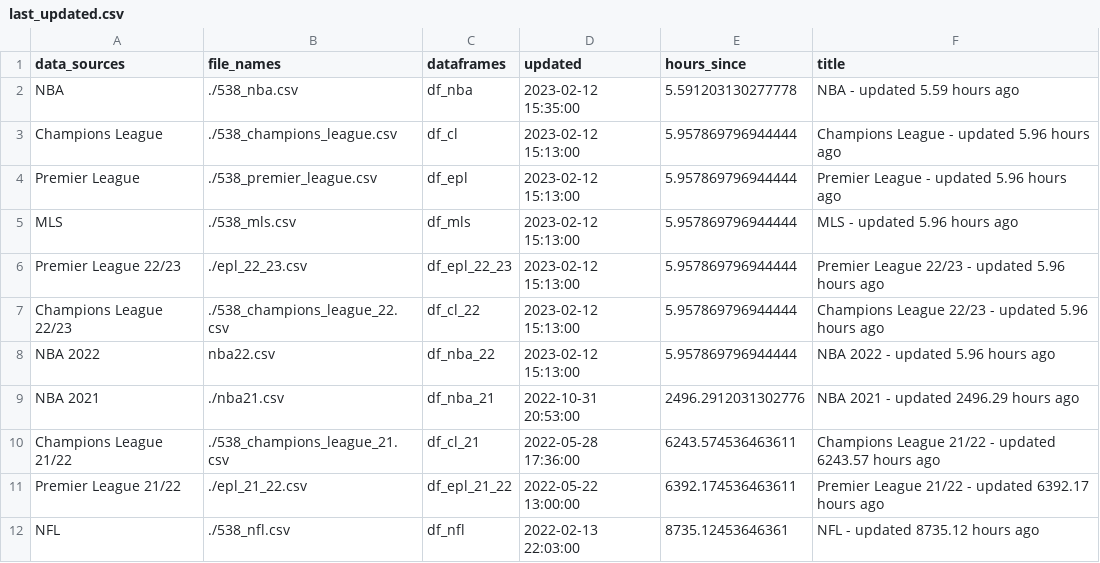
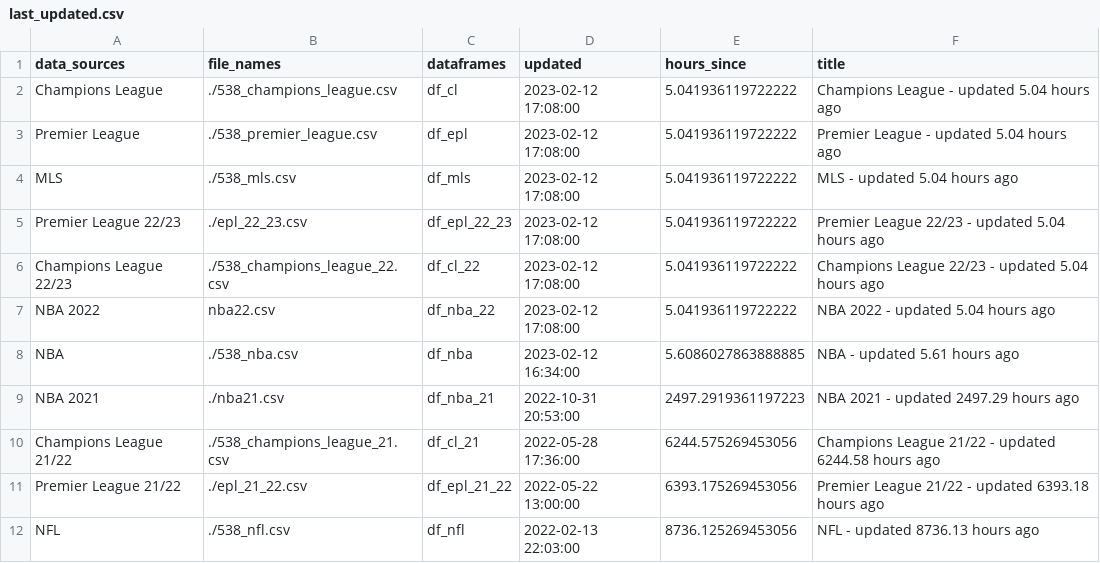
Before and after one commit to aaroncolesmith/538_viz, a CSV file: last_updated.csv, drawn as a sheet.

```diff
--- a/last_updated.csv
+++ b/last_updated.csv
@@ -1,12 +1,12 @@
 data_sources,file_names,dataframes,updated,hours_since,title
-NBA,./538_nba.csv,df_nba,2023-02-12 15:35:00,5.591203130277778,NBA - updated 5.59 hours ago
-Champions League,./538_champions_league.csv,df_cl,2023-02-12 15:13:00,5.957869796944444,Champions League - updated 5.96 hours ago
-Premier League,./538_premier_league.csv,df_epl,2023-02-12 15:13:00,5.957869796944444,Premier League - updated 5.96 hours ago
-MLS,./538_mls.csv,df_mls,2023-02-12 15:13:00,5.957869796944444,MLS - updated 5.96 hours ago
-Premier League 22/23,./epl_22_23.csv,df_epl_22_23,2023-02-12 15:13:00,5.957869796944444,Premier League 22/23 - updated 5.96 hours ago
-Champions League 22/23,./538_champions_league_22.csv,df_cl_22,2023-02-12 15:13:00,5.957869796944444,Champions League 22/23 - updated 5.96 hours ago
-NBA 2022,nba22.csv,df_nba_22,2023-02-12 15:13:00,5.957869796944444,NBA 2022 - updated 5.96 hours ago
-NBA 2021,./nba21.csv,df_nba_21,2022-10-31 20:53:00,2496.2912031302776,NBA 2021 - updated 2496.29 hours ago
-Champions League 21/22,./538_champions_league_21.csv,df_cl_21,2022-05-28 17:36:00,6243.574536463611,Champions League 21/22 - updated 6243.57 hours ago
-Premier League 21/22,./epl_21_22.csv,df_epl_21_22,2022-05-22 13:00:00,6392.174536463611,Premier League 21/22 - updated 6392.17 hours ago
-NFL,./538_nfl.csv,df_nfl,2022-02-13 22:03:00,8735.12453646361,NFL - updated 8735.12 hours ago
+Champions League,./538_champions_league.csv,df_cl,2023-02-12 17:08:00,5.041936119722222,Champions League - updated 5.04 hours ago
+Premier League,./538_premier_league.csv,df_epl,2023-02-12 17:08:00,5.041936119722222,Premier League - updated 5.04 hours ago
+MLS,./538_mls.csv,df_mls,2023-02-12 17:08:00,5.041936119722222,MLS - updated 5.04 hours ago
+Premier League 22/23,./epl_22_23.csv,df_epl_22_23,2023-02-12 17:08:00,5.041936119722222,Premier League 22/23 - updated 5.04 hours ago
+Champions League 22/23,./538_champions_league_22.csv,df_cl_22,2023-02-12 17:08:00,5.041936119722222,Champions League 22/23 - updated 5.04 hours ago
+NBA 2022,nba22.csv,df_nba_22,2023-02-12 17:08:00,5.041936119722222,NBA 2022 - updated 5.04 hours ago
+NBA,./538_nba.csv,df_nba,2023-02-12 16:34:00,5.6086027863888885,NBA - updated 5.61 hours ago
+NBA 2021,./nba21.csv,df_nba_21,2022-10-31 20:53:00,2497.2919361197223,NBA 2021 - updated 2497.29 hours ago
+Champions League 21/22,./538_champions_league_21.csv,df_cl_21,2022-05-28 17:36:00,6244.575269453056,Champions League 21/22 - updated 6244.58 hours ago
+Premier League 21/22,./epl_21_22.csv,df_epl_21_22,2022-05-22 13:00:00,6393.175269453056,Premier League 21/22 - updated 6393.18 hours ago
+NFL,./538_nfl.csv,df_nfl,2022-02-13 22:03:00,8736.125269453056,NFL - updated 8736.13 hours ago
```
Also changed, not shown: 3 other files.
